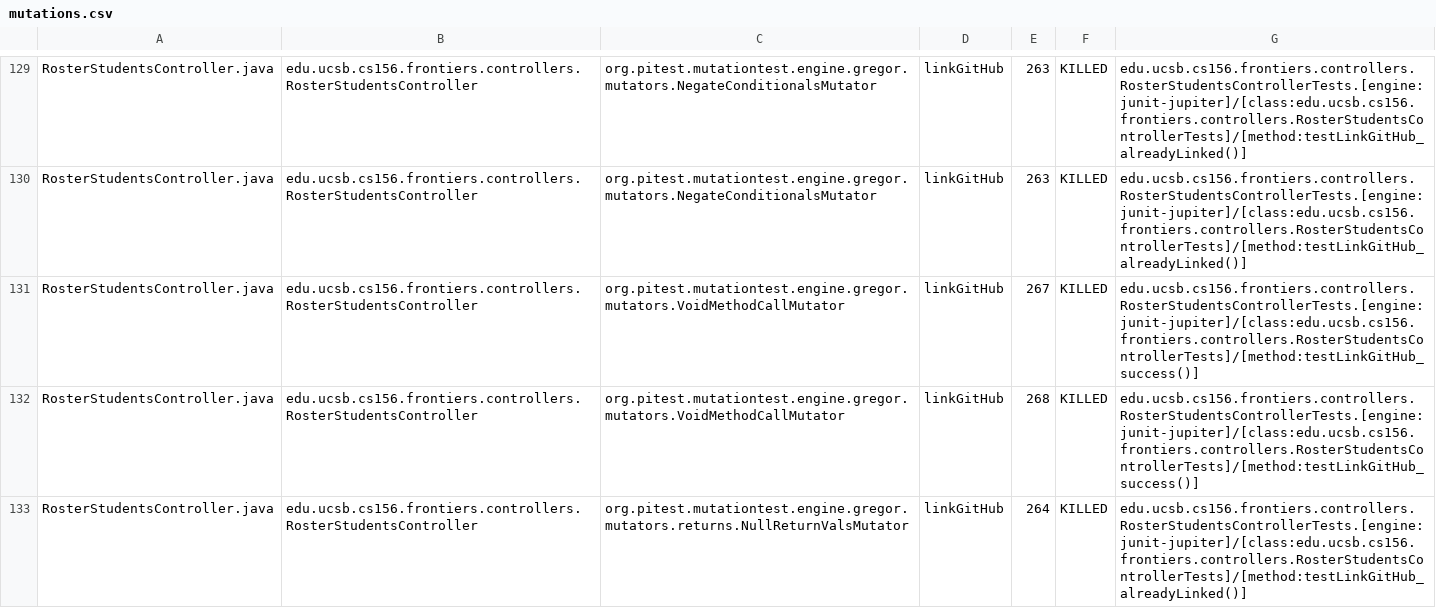
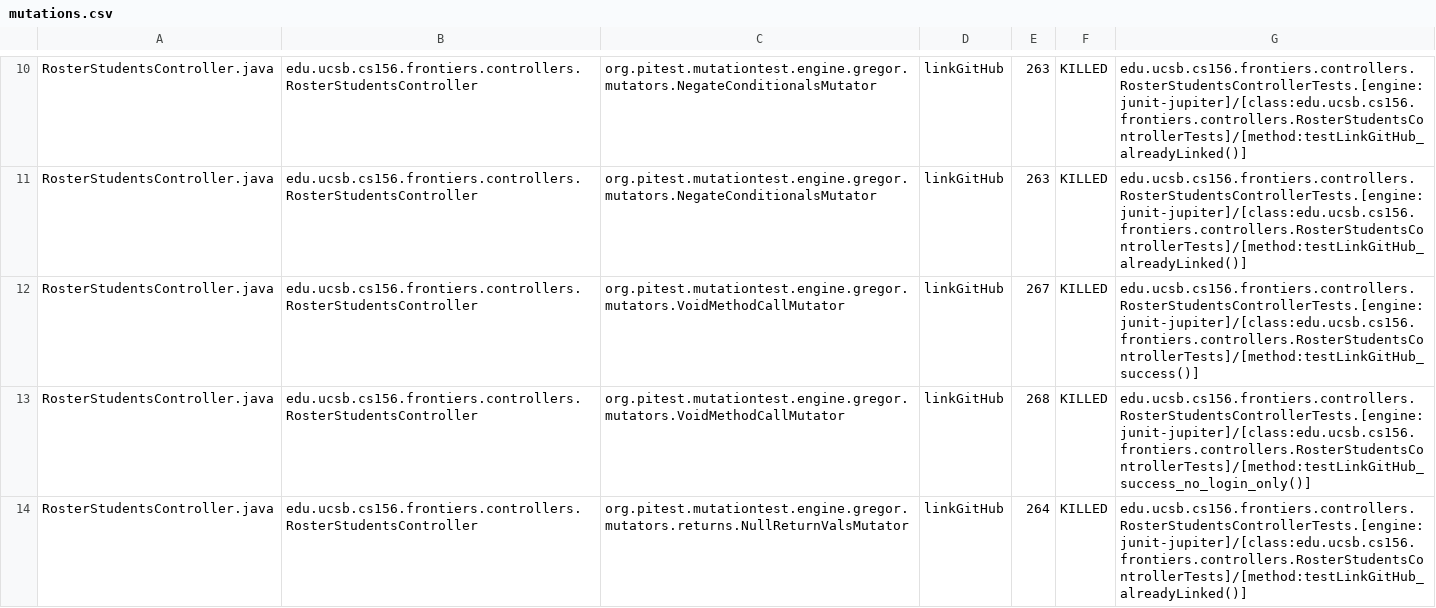
Before and after one commit to ucsb-cs156-s25/proj-frontiers-s25-12, a CSV file: prs/34/pitest/mutations.csv, drawn as a sheet; only a part is shown, gaps mark what is left out; the diff covers the shown part only.

Commit message:
Deploying to gh-pages from @ ucsb-cs156-s25/proj-frontiers-s25-12@417080d5f012ff5f2f06cdabd465050ba186ffd2 🚀

```diff
--- a/prs/34/pitest/mutations.csv
+++ b/prs/34/pitest/mutations.csv
@@ -131,3 +12,3 @@ RosterStudentsController.java,edu.ucsb.cs156.frontiers.controllers.RosterStudent
 RosterStudentsController.java,edu.ucsb.cs156.frontiers.controllers.RosterStudentsController,org.pitest.mutationtest.engine.gregor.mutators.VoidMethodCallMutator,linkGitHub,267,KILLED,edu.ucsb.cs156.frontiers.controllers.RosterStudentsControllerTests.[engine:junit-jupiter]/[class:edu.ucsb.cs156.frontiers.controllers.RosterStudentsControllerTests]/[method:testLinkGitHub_success()]
-RosterStudentsController.java,edu.ucsb.cs156.frontiers.controllers.RosterStudentsController,org.pitest.mutationtest.engine.gregor.mutators.VoidMethodCallMutator,linkGitHub,268,KILLED,edu.ucsb.cs156.frontiers.controllers.RosterStudentsControllerTests.[engine:junit-jupiter]/[class:edu.ucsb.cs156.frontiers.controllers.RosterStudentsControllerTests]/[method:testLinkGitHub_success()]
+RosterStudentsController.java,edu.ucsb.cs156.frontiers.controllers.RosterStudentsController,org.pitest.mutationtest.engine.gregor.mutators.VoidMethodCallMutator,linkGitHub,268,KILLED,edu.ucsb.cs156.frontiers.controllers.RosterStudentsControllerTests.[engine:junit-jupiter]/[class:edu.ucsb.cs156.frontiers.controllers.RosterStudentsControllerTests]/[method:testLinkGitHub_success_no_login_only()]
 RosterStudentsController.java,edu.ucsb.cs156.frontiers.controllers.RosterStudentsController,org.pitest.mutationtest.engine.gregor.mutators.returns.NullReturnValsMutator,linkGitHub,264,KILLED,edu.ucsb.cs156.frontiers.controllers.RosterStudentsControllerTests.[engine:junit-jupiter]/[class:edu.ucsb.cs156.frontiers.controllers.RosterStudentsControllerTests]/[method:testLinkGitHub_alreadyLinked()]
```
Also changed, not shown: 3 added rows, 3 removed rows, 116 moved rows and 2 edited cells elsewhere in this file, 27 other files.
